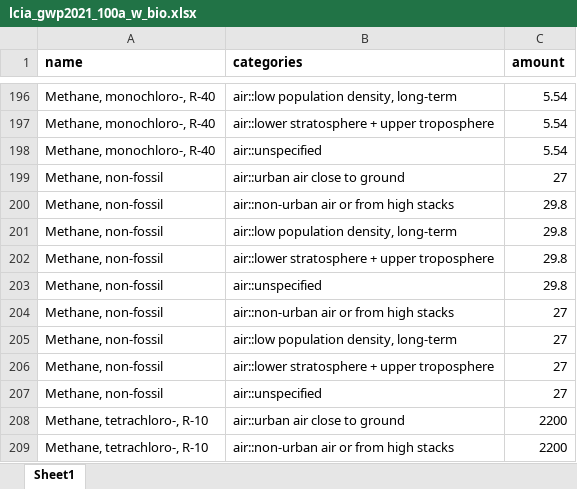
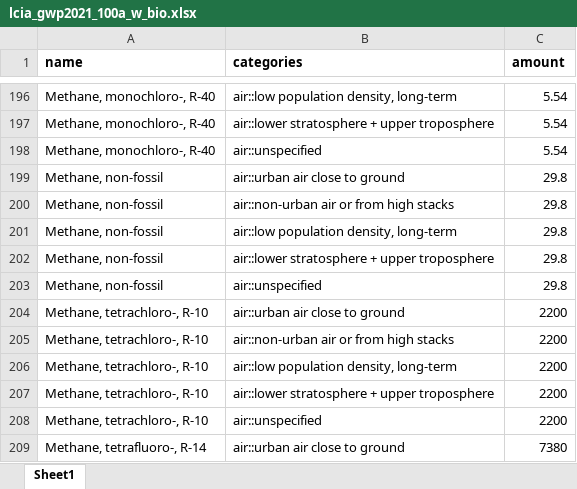
Before and after one commit to polca/premise_gwp, an Excel workbook: premise_gwp/data/lcia_gwp2021_100a_w_bio.xlsx, sheet Sheet1, drawn as a sheet; only a part is shown, gaps mark what is left out; the shorter side is filled out with more unchanged rows; values as stored, in another font and other column widths than the file's, no borders; the diff names each change by its address in the sheet, - before the commit and + after, or states it on an @@ line.

```diff
--- a/premise_gwp/data/lcia_gwp2021_100a_w_bio.xlsx (sheet Sheet1)
+++ b/premise_gwp/data/lcia_gwp2021_100a_w_bio.xlsx (sheet Sheet1)
-C199 (amount): 27
+C199 (amount): 29.8
-row 204: Methane, non-fossil | air::non-urban air or from high stacks | 27
-row 205: Methane, non-fossil | air::low population density, long-term | 27
-row 206: Methane, non-fossil | air::lower stratosphere + upper troposphere | 27
-row 207: Methane, non-fossil | air::unspecified | 27
```
Also changed, not shown: premise_gwp/data/lcia_gwp2021_100a.xlsx, premise_gwp/data/lcia_gwp2021_20a.xlsx, 5 other files.
